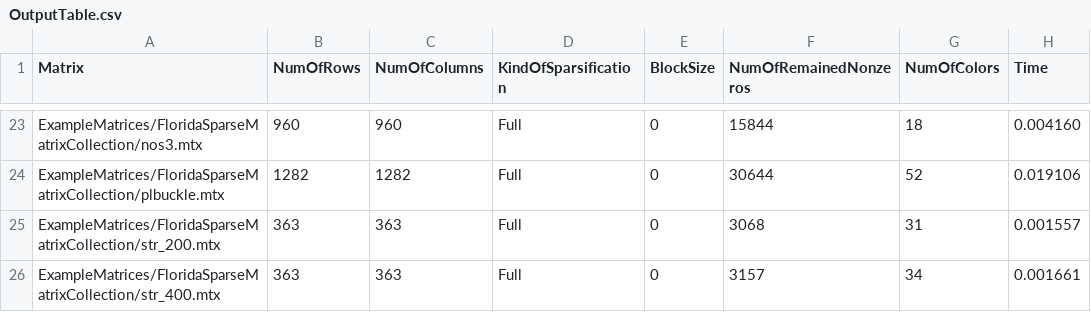
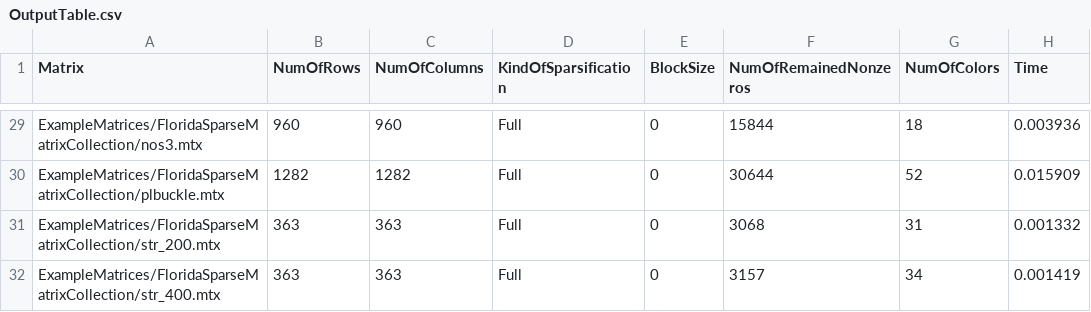
Before and after one commit to rostam/PreCol, a CSV file: mybuild/OutputTable.csv, drawn as a sheet; only a part is shown, gaps mark what is left out; addresses are those after the commit; the diff covers the shown part only; the diff names each change by its address in the sheet, - before the commit and + after, or states it on an @@ line.

```diff
--- a/mybuild/OutputTable.csv
+++ b/mybuild/OutputTable.csv
-H29 (Time): 0.004160
+H29 (Time): 0.003936
-H30 (Time): 0.019106
+H30 (Time): 0.015909
-H31 (Time): 0.001557
+H31 (Time): 0.001332
-H32 (Time): 0.001661
+H32 (Time): 0.001419
```
Also changed, not shown: 6 added rows and 21 edited cells elsewhere in this file, Main/InputTableFullTest.csv, mybuild/input.csv, 2 other files.
